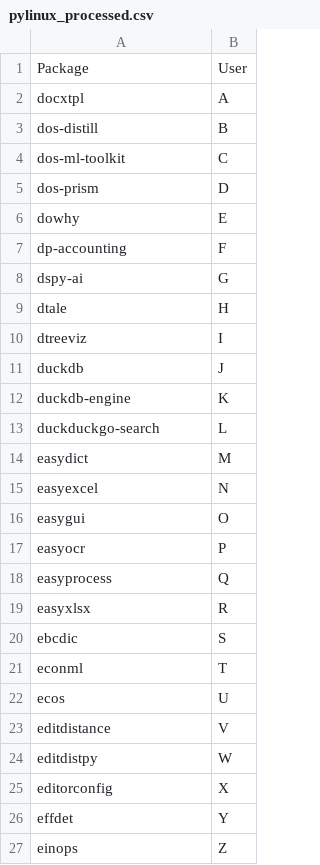
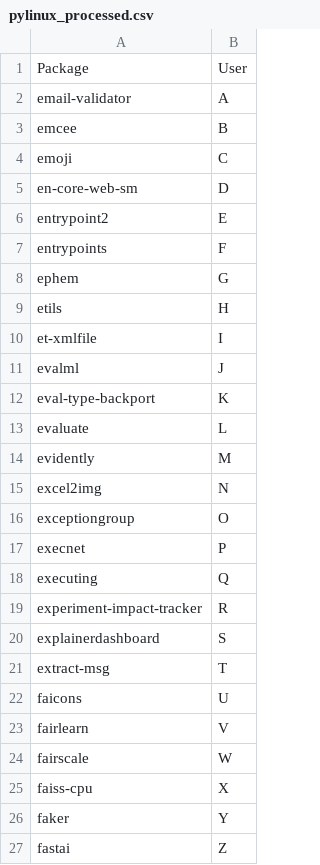
Before and after one commit to statisticsdevops/procpkgdlwrite, a CSV file: pylinux_processed.csv, drawn as a sheet.

Commit message:
Update pylinux_processed.csv

```diff
--- a/pylinux_processed.csv
+++ b/pylinux_processed.csv
@@ -1,27 +1,27 @@
 Package,User
-docxtpl,A
-dos-distill,B
-dos-ml-toolkit,C
-dos-prism,D
-dowhy,E
-dp-accounting,F
-dspy-ai,G
-dtale,H
-dtreeviz,I
-duckdb,J
-duckdb-engine,K
-duckduckgo-search,L
-easydict,M
-easyexcel,N
-easygui,O
-easyocr,P
-easyprocess,Q
-easyxlsx,R
-ebcdic,S
-econml,T
-ecos,U
-editdistance,V
-editdistpy,W
-editorconfig,X
-effdet,Y
-einops,Z
+email-validator,A
+emcee,B
+emoji,C
+en-core-web-sm,D
+entrypoint2,E
+entrypoints,F
+ephem,G
+etils,H
+et-xmlfile,I
+evalml,J
+eval-type-backport,K
+evaluate,L
+evidently,M
+excel2img,N
+exceptiongroup,O
+execnet,P
+executing,Q
+experiment-impact-tracker,R
+explainerdashboard,S
+extract-msg,T
+faicons,U
+fairlearn,V
+fairscale,W
+faiss-cpu,X
+faker,Y
+fastai,Z
```
